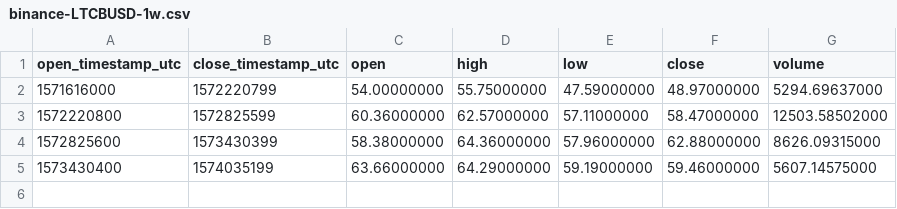
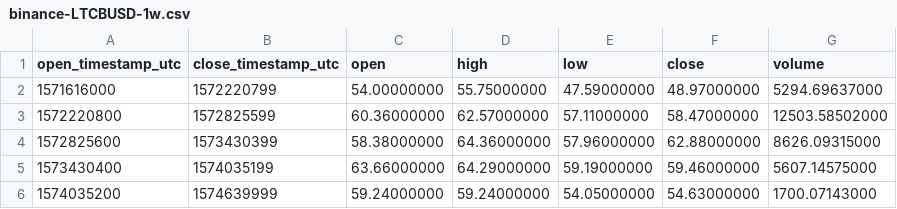
Before and after one commit to cryptobigbro/binance-LTCBUSD, a CSV file: binance-LTCBUSD-1w.csv, drawn as a sheet.

```diff
--- a/binance-LTCBUSD-1w.csv
+++ b/binance-LTCBUSD-1w.csv
@@ -5 +5,2 @@ open_timestamp_utc,close_timestamp_utc,open,high,low,close,volume
 1573430400,1574035199,63.66000000,64.29000000,59.19000000,59.46000000,5607.14575000
+1574035200,1574639999,59.24000000,59.24000000,54.05000000,54.63000000,1700.07143000
```
Also changed, not shown: binance-LTCBUSD-1d.csv, binance-LTCBUSD-1h.csv, 1 other file.
